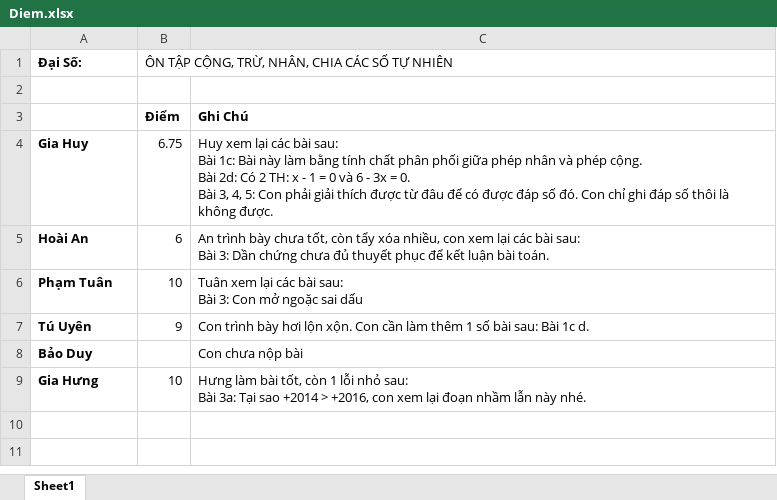
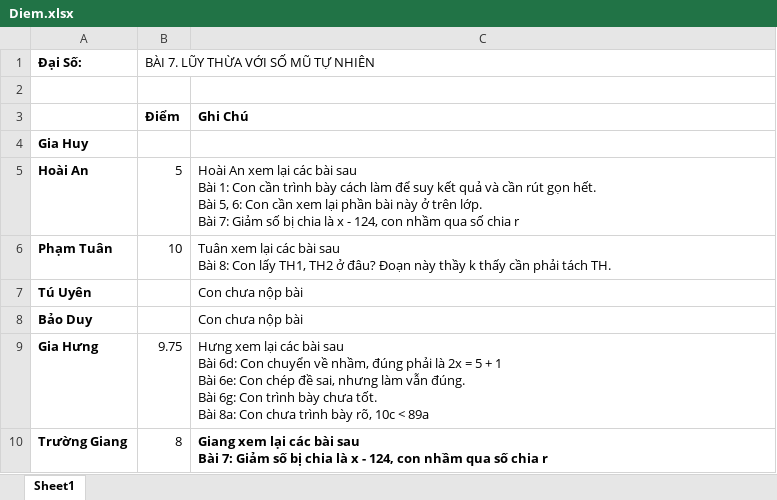
Before and after one commit to minhlv1509/BaiGiang, an Excel workbook: Lop6/2021 - 2022/BTVN/Diem.xlsx, sheet Sheet1, drawn as a sheet; values as stored, in another font and other column widths than the file's, no borders; ↵ is a line break in a cell; the diff names each change by its address in the sheet, - before the commit and + after, or states it on an @@ line.

```diff
--- a/Lop6/2021 - 2022/BTVN/Diem.xlsx (sheet Sheet1)
+++ b/Lop6/2021 - 2022/BTVN/Diem.xlsx (sheet Sheet1)
-B1: ÔN TẬP CỘNG, TRỪ, NHÂN, CHIA CÁC SỐ TỰ NHIÊN
+B1: BÀI 7. LŨY THỪA VỚI SỐ MŨ TỰ NHIÊN
-B4: 6.75
+B4: (empty)
-C4: Huy xem lại các bài sau: ↵ Bài 1c: Bài này làm bằng tính chất phân phối giữa phép nhân và phép cộng. ↵ Bài 2d: Có 2 TH: x - 1 = 0 và 6 - 3x = 0. ↵ Bài 3, 4, 5: Con phải giải thích được từ đâu để có được đáp số đó. Con chỉ ghi đáp số thôi là không được.
+C4: (empty)
-B5: 6
+B5: 5
-C5: An trình bày chưa tốt, còn tẩy xóa nhiều, con xem lại các bài sau: ↵ Bài 3: Dần chứng chưa đủ thuyết phục để kết luận bài toán.
+C5: Hoài An xem lại các bài sau ↵ Bài 1: Con cần trình bày cách làm để suy kết quả và cần rút gọn hết. ↵ Bài 5, 6: Con cần xem lại phần bài này ở trên lớp. ↵ Bài 7: Giảm số bị chia là x - 124, con nhầm qua số chia r
-C6: …các bài sau: ↵ Bài 3: Con mở ngoặc sai dấu
+C6: …các bài sau ↵ Bài 8: Con lấy TH1, TH2 ở đâu? Đoạn này thầy k thấy cần phải tách TH.
-B7: 9
+B7: (empty)
-C7: Con trình bày hơi lộn xộn. Con cần làm thêm 1 số bài sau: Bài 1c d.
+C7: Con chưa nộp bài
-B9: 10
+B9: 9.75
-C9: Hưng làm bài tốt, còn 1 lỗi nhỏ sau: ↵ Bài 3a: Tại sao +2014 > +2016, con xem lại đoạn nhầm lẫn này nhé.
+C9: Hưng xem lại các bài sau ↵ Bài 6d: Con chuyển về nhầm, đúng phải là 2x = 5 + 1 ↵ Bài 6e: Con chép đề sai, nhưng làm vẫn đúng. ↵ Bài 6g: Con trình bày chưa tốt. ↵ Bài 8a: Con chưa trình bày rõ, 10c < 89a
+row 10: Trường Giang | 8 | Giang xem lại các bài sau ↵ Bài 7: Giảm số bị chia là x - 124, con nhầm qua số chia r
```
Also changed, not shown: 41 other files.
